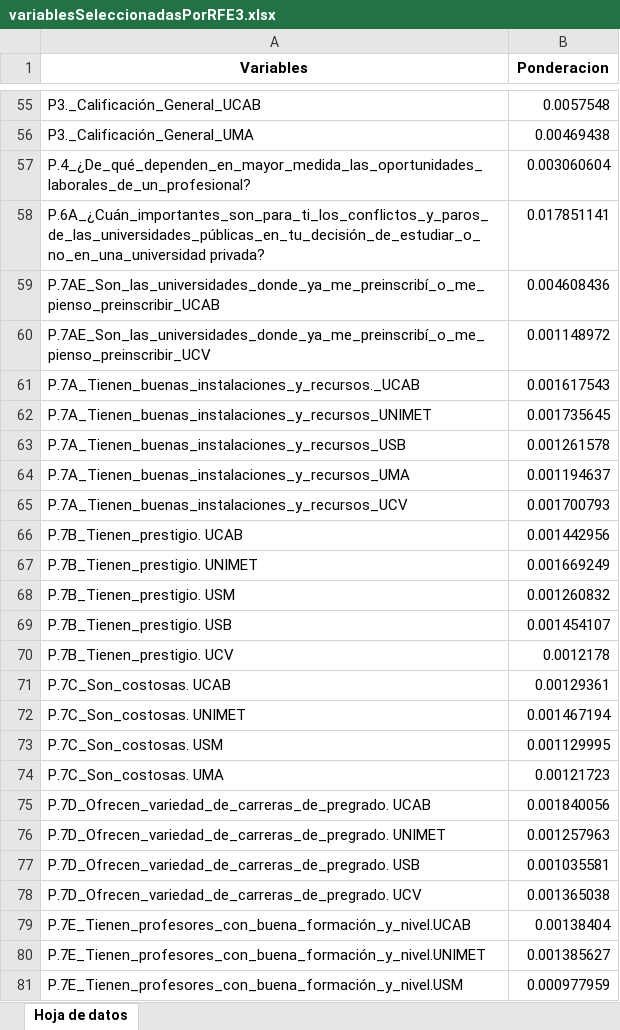
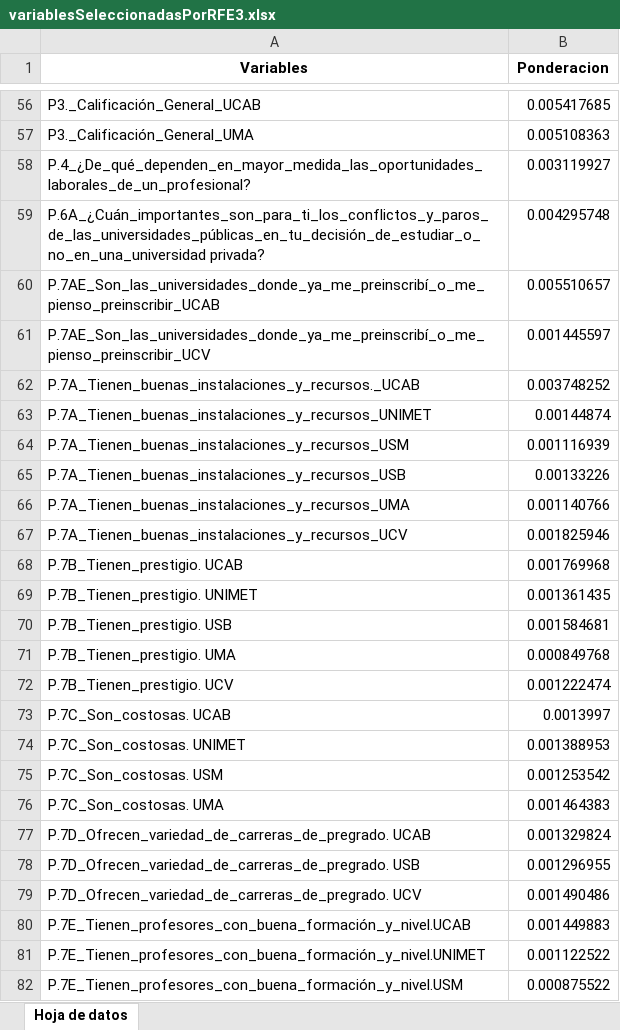
Before and after one commit to david-monroy/sistema-aid, an Excel workbook: sistemaaid/variablesSeleccionadasPorRFE3.xlsx, sheet Hoja de datos, drawn as a sheet; only a part is shown, gaps mark what is left out; values as stored, in another font and other column widths than the file's, no borders; removed rows and columns are numbered as before the commit, all else as after; the diff covers the shown part only; the diff names each change by its address in the sheet, - before the commit and + after, or states it on an @@ line.

```diff
--- a/sistemaaid/variablesSeleccionadasPorRFE3.xlsx (sheet Hoja de datos)
+++ b/sistemaaid/variablesSeleccionadasPorRFE3.xlsx (sheet Hoja de datos)
-B56 (Ponderacion): 0.0057548
+B56 (Ponderacion): 0.005417685
-B57 (Ponderacion): 0.00469438
+B57 (Ponderacion): 0.005108363
-B58 (Ponderacion): 0.003060604
+B58 (Ponderacion): 0.003119927
-B59 (Ponderacion): 0.017851141
+B59 (Ponderacion): 0.004295748
-B60 (Ponderacion): 0.004608436
+B60 (Ponderacion): 0.005510657
-B61 (Ponderacion): 0.001148972
+B61 (Ponderacion): 0.001445597
-B62 (Ponderacion): 0.001617543
+B62 (Ponderacion): 0.003748252
-B63 (Ponderacion): 0.001735645
+B63 (Ponderacion): 0.00144874
+row 64: P.7A_Tienen_buenas_instalaciones_y_recursos_USM | 0.001116939
-B65 (Ponderacion): 0.001261578
+B65 (Ponderacion): 0.00133226
-B66 (Ponderacion): 0.001194637
+B66 (Ponderacion): 0.001140766
-B67 (Ponderacion): 0.001700793
+B67 (Ponderacion): 0.001825946
-B68 (Ponderacion): 0.001442956
+B68 (Ponderacion): 0.001769968
-B69 (Ponderacion): 0.001669249
+B69 (Ponderacion): 0.001361435
-row 68: P.7B_Tienen_prestigio. USM | 0.001260832
-B70 (Ponderacion): 0.001454107
+B70 (Ponderacion): 0.001584681
+row 71: P.7B_Tienen_prestigio. UMA | 0.000849768
-B72 (Ponderacion): 0.0012178
+B72 (Ponderacion): 0.001222474
-B73 (Ponderacion): 0.00129361
+B73 (Ponderacion): 0.0013997
-B74 (Ponderacion): 0.001467194
+B74 (Ponderacion): 0.001388953
-B75 (Ponderacion): 0.001129995
+B75 (Ponderacion): 0.001253542
-B76 (Ponderacion): 0.00121723
+B76 (Ponderacion): 0.001464383
-B77 (Ponderacion): 0.001840056
+B77 (Ponderacion): 0.001329824
-row 76: P.7D_Ofrecen_variedad_de_carreras_de_pregrado. UNIMET | 0.001257963
-B78 (Ponderacion): 0.001035581
+B78 (Ponderacion): 0.001296955
-B79 (Ponderacion): 0.001365038
+B79 (Ponderacion): 0.001490486
-B80 (Ponderacion): 0.00138404
+B80 (Ponderacion): 0.001449883
-B81 (Ponderacion): 0.001385627
+B81 (Ponderacion): 0.001122522
-B82 (Ponderacion): 0.000977959
+B82 (Ponderacion): 0.000875522
```
Also changed, not shown: 17 added rows, 17 removed rows and 219 edited cells elsewhere in this sheet, 2 other files.
